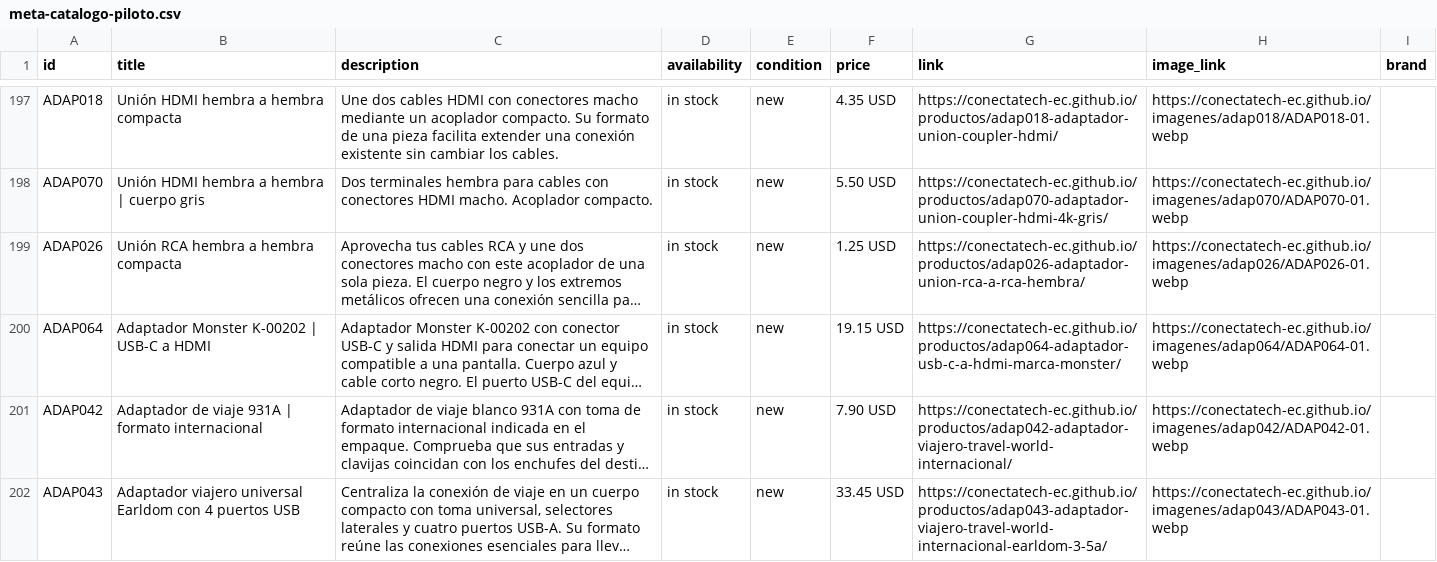
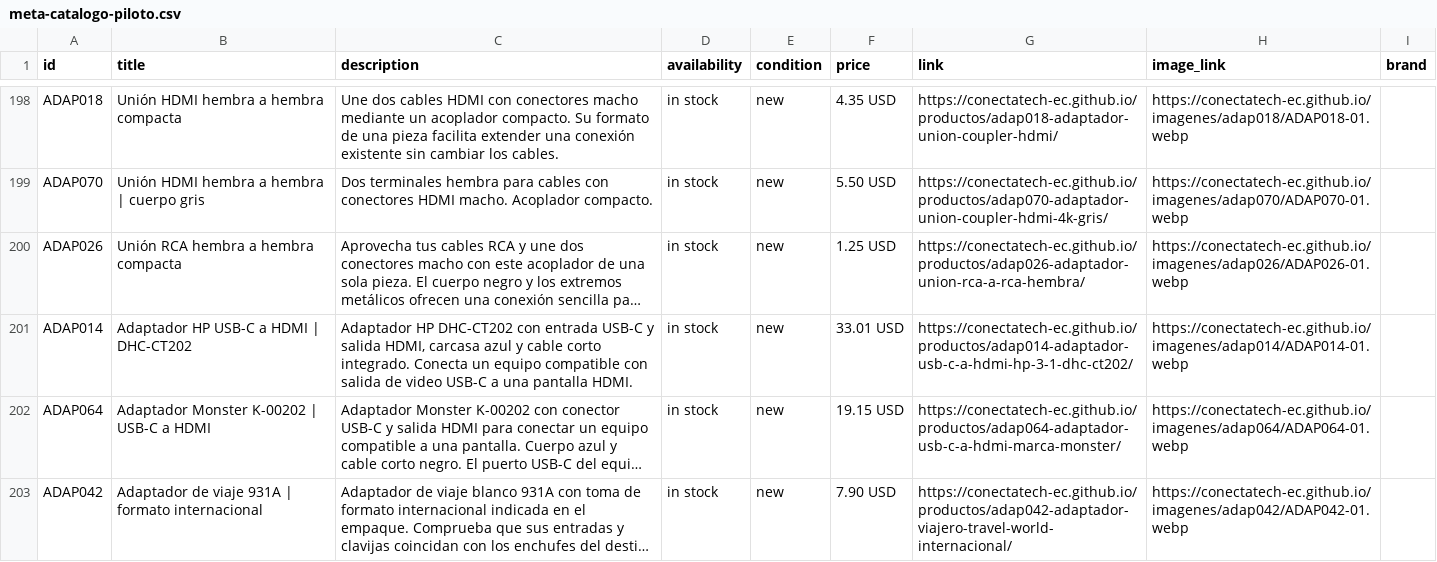
Before and after one commit to conectatech-ec/conectatech-ec.github.io, a CSV file: exportaciones/meta-catalogo-piloto.csv, drawn as a sheet; only a part is shown, gaps mark what is left out; the shorter side is filled out with more unchanged rows; long unchanged cells end in …; the diff covers the shown part only; the diff names each change by its address in the sheet, - before the commit and + after, or states it on an @@ line.

```diff
--- a/exportaciones/meta-catalogo-piloto.csv
+++ b/exportaciones/meta-catalogo-piloto.csv
+row 201: ADAP014 | Adaptador HP USB-C a HDMI | DHC-CT202 | Adaptador HP DHC-CT202 con entrada USB-C y salida HDMI, carcasa azul y cable corto integrado. Conecta un equipo compatible con salida de video USB-C a una pantalla HDMI. | in stock | new | 33.01 USD | https://conectatech-ec.github.io/productos/adap014-adaptador-usb-c-a-hdmi-hp-3-1-dhc-ct202/ | https://conectatech-ec.github.io/imagenes/adap014/ADAP014-01.webp
```
Also changed, not shown: 7 added rows and 1 edited cell elsewhere in this file, exportaciones/contenido-multicanal.csv, 2 other files.
